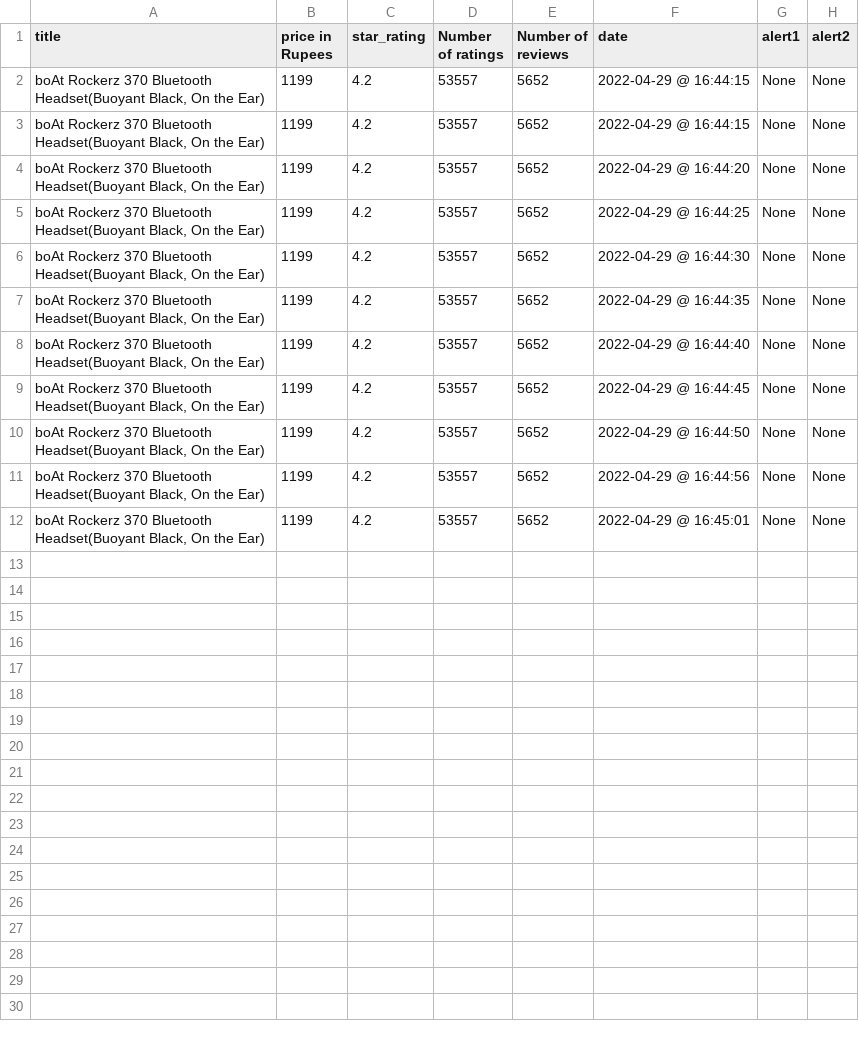
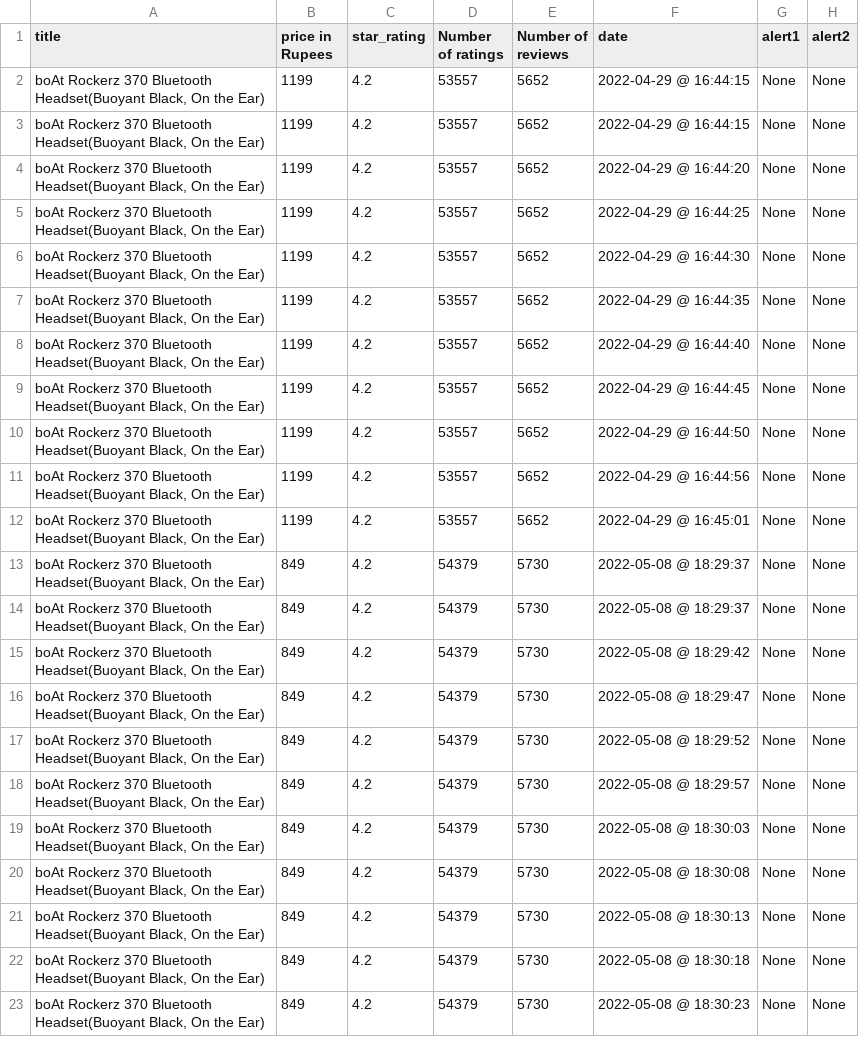
Before and after one commit to Yash-Gawai/Semi-auto-web-scraper, a CSV file: Flipkart_data.csv, drawn as a sheet.

Commit message:
Update Flipkart_data.csv

```diff
--- a/Flipkart_data.csv
+++ b/Flipkart_data.csv
@@ -12 +12,12 @@ title,price in Rupees,star_rating,Number of ratings,Number of reviews,date,alert
 "boAt Rockerz 370 Bluetooth Headset(Buoyant Black, On the Ear)",1199,4.2,53557,5652,2022-04-29 @ 16:45:01,None,None
+"boAt Rockerz 370 Bluetooth Headset(Buoyant Black, On the Ear)",849,4.2,54379,5730,2022-05-08 @ 18:29:37,None,None
+"boAt Rockerz 370 Bluetooth Headset(Buoyant Black, On the Ear)",849,4.2,54379,5730,2022-05-08 @ 18:29:37,None,None
+"boAt Rockerz 370 Bluetooth Headset(Buoyant Black, On the Ear)",849,4.2,54379,5730,2022-05-08 @ 18:29:42,None,None
+"boAt Rockerz 370 Bluetooth Headset(Buoyant Black, On the Ear)",849,4.2,54379,5730,2022-05-08 @ 18:29:47,None,None
+"boAt Rockerz 370 Bluetooth Headset(Buoyant Black, On the Ear)",849,4.2,54379,5730,2022-05-08 @ 18:29:52,None,None
+"boAt Rockerz 370 Bluetooth Headset(Buoyant Black, On the Ear)",849,4.2,54379,5730,2022-05-08 @ 18:29:57,None,None
+"boAt Rockerz 370 Bluetooth Headset(Buoyant Black, On the Ear)",849,4.2,54379,5730,2022-05-08 @ 18:30:03,None,None
+"boAt Rockerz 370 Bluetooth Headset(Buoyant Black, On the Ear)",849,4.2,54379,5730,2022-05-08 @ 18:30:08,None,None
+"boAt Rockerz 370 Bluetooth Headset(Buoyant Black, On the Ear)",849,4.2,54379,5730,2022-05-08 @ 18:30:13,None,None
+"boAt Rockerz 370 Bluetooth Headset(Buoyant Black, On the Ear)",849,4.2,54379,5730,2022-05-08 @ 18:30:18,None,None
+"boAt Rockerz 370 Bluetooth Headset(Buoyant Black, On the Ear)",849,4.2,54379,5730,2022-05-08 @ 18:30:23,None,None
```
